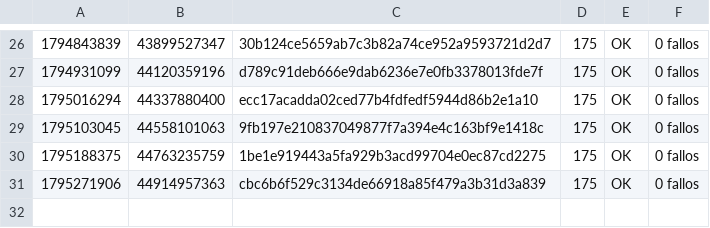
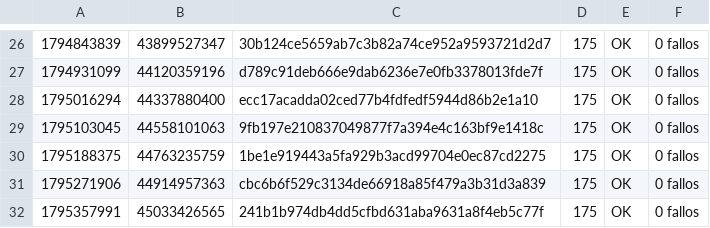
Before and after one commit to alexisoller-cpu/servidor-testigo, a TSV file: estado/registro.tsv, drawn as a sheet; only a part is shown, gaps mark what is left out.

```diff
--- a/estado/registro.tsv
+++ b/estado/registro.tsv
@@ -31 +31,2 @@
 1795271906	44914957363	cbc6b6f529c3134de66918a85f479a3b31d3a839	175	OK	0 fallos
+1795357991	45033426565	241b1b974db4dd5cfbd631aba9631a8f4eb5c77f	175	OK	0 fallos
```
Also changed, not shown: 1 other file.
